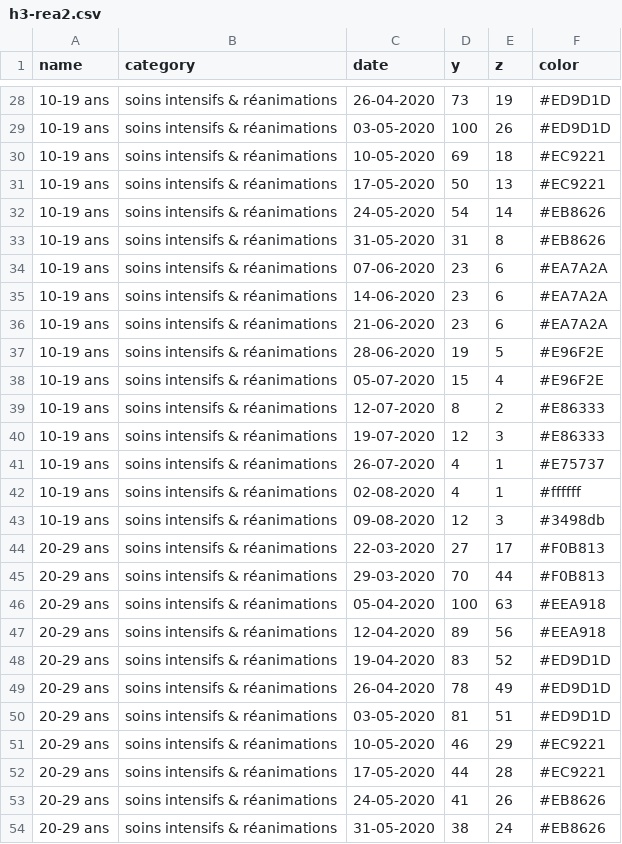
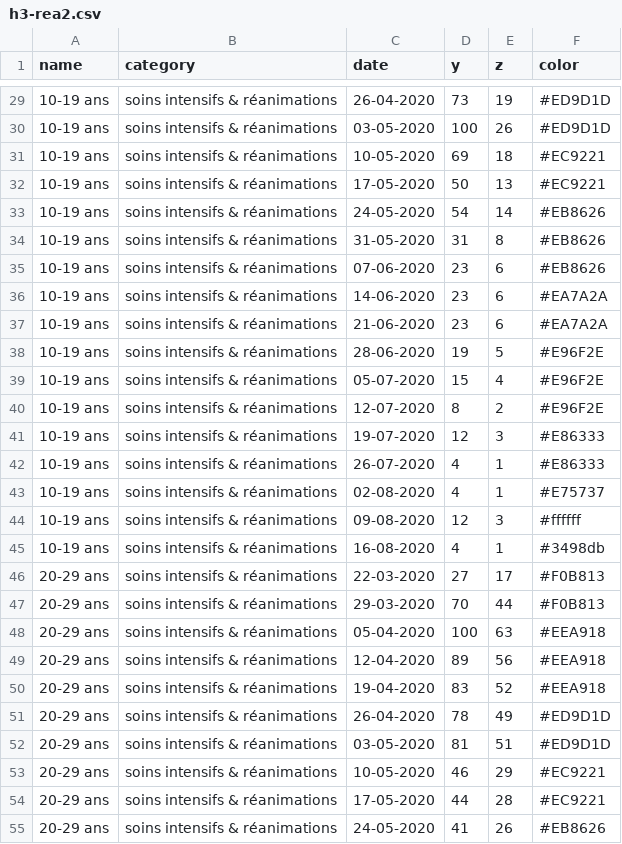
Before and after one commit to leschiffresducovid/leschiffresducovid.github.io, a CSV file: content/files/h3-rea2.csv, drawn as a sheet; only a part is shown, gaps mark what is left out; the shorter side is filled out with more unchanged rows; the diff covers the shown part only.

```diff
--- a/content/files/h3-rea2.csv
+++ b/content/files/h3-rea2.csv
@@ -33,3 +34,3 @@ name;category;date;y;z;color
 10-19 ans;soins intensifs & réanimations;31-05-2020;31;8;"#EB8626"
-10-19 ans;soins intensifs & réanimations;07-06-2020;23;6;"#EA7A2A"
+10-19 ans;soins intensifs & réanimations;07-06-2020;23;6;"#EB8626"
 10-19 ans;soins intensifs & réanimations;14-06-2020;23;6;"#EA7A2A"
@@ -38,7 +39,8 @@ name;category;date;y;z;color
 10-19 ans;soins intensifs & réanimations;05-07-2020;15;4;"#E96F2E"
-10-19 ans;soins intensifs & réanimations;12-07-2020;8;2;"#E86333"
+10-19 ans;soins intensifs & réanimations;12-07-2020;8;2;"#E96F2E"
 10-19 ans;soins intensifs & réanimations;19-07-2020;12;3;"#E86333"
-10-19 ans;soins intensifs & réanimations;26-07-2020;4;1;"#E75737"
-10-19 ans;soins intensifs & réanimations;02-08-2020;4;1;"#ffffff"
-10-19 ans;soins intensifs & réanimations;09-08-2020;12;3;"#3498db"
+10-19 ans;soins intensifs & réanimations;26-07-2020;4;1;"#E86333"
+10-19 ans;soins intensifs & réanimations;02-08-2020;4;1;"#E75737"
+10-19 ans;soins intensifs & réanimations;09-08-2020;12;3;"#ffffff"
+10-19 ans;soins intensifs & réanimations;16-08-2020;4;1;"#3498db"
 20-29 ans;soins intensifs & réanimations;22-03-2020;27;17;"#F0B813"
@@ -47,3 +49,3 @@ name;category;date;y;z;color
 20-29 ans;soins intensifs & réanimations;12-04-2020;89;56;"#EEA918"
-20-29 ans;soins intensifs & réanimations;19-04-2020;83;52;"#ED9D1D"
+20-29 ans;soins intensifs & réanimations;19-04-2020;83;52;"#EEA918"
 20-29 ans;soins intensifs & réanimations;26-04-2020;78;49;"#ED9D1D"
```
Also changed, not shown: 9 added rows and 54 edited cells elsewhere in this file, content/files/h3-hosp2.csv, content/files/h3-rea.csv, 7 other files.
